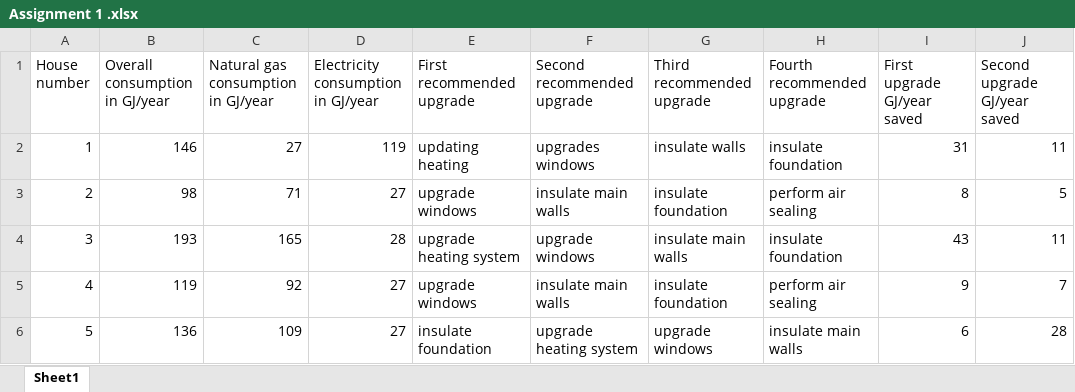
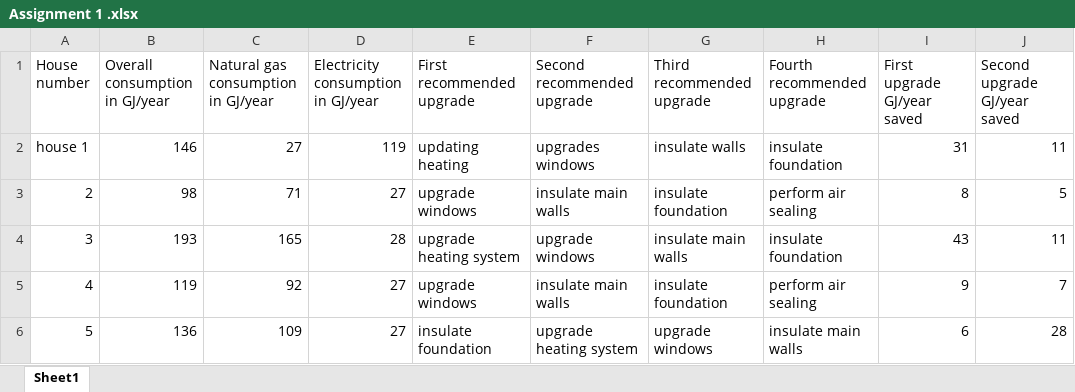
Before and after one commit to Jo1993-cool/UDA_Assignments, an Excel workbook: Assignment 1 .xlsx, sheet Sheet1, drawn as a sheet; only a part is shown; values as stored, in another font and other column widths than the file's, no borders; table styles not drawn; the diff names each change by its address in the sheet, - before the commit and + after, or states it on an @@ line.

Commit message:
added house

```diff
--- a/Assignment 1 .xlsx (sheet Sheet1)
+++ b/Assignment 1 .xlsx (sheet Sheet1)
-A2 (House number): 1
+A2 (House number): house 1
```
